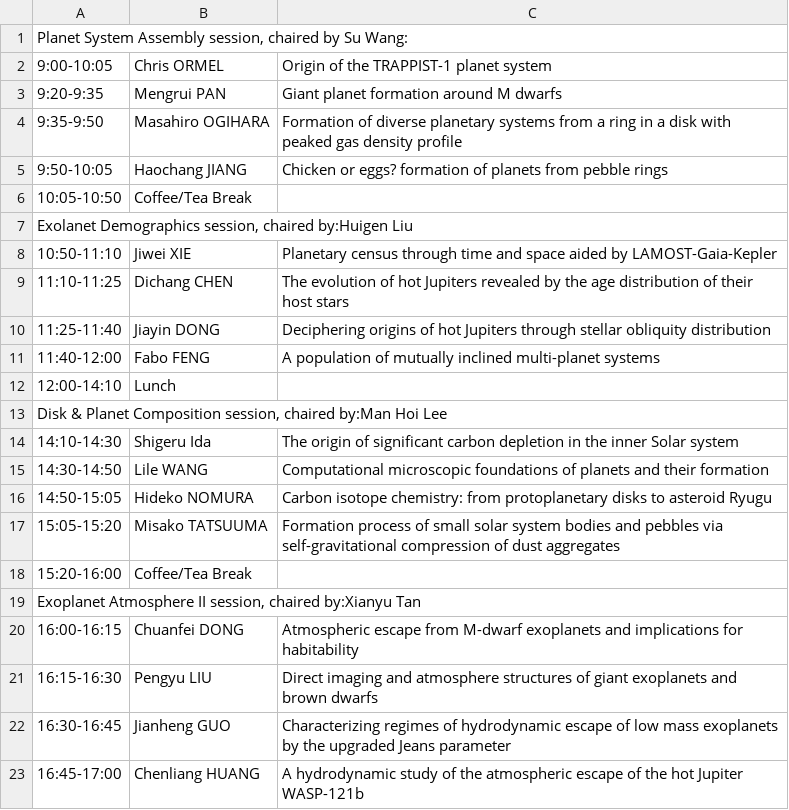
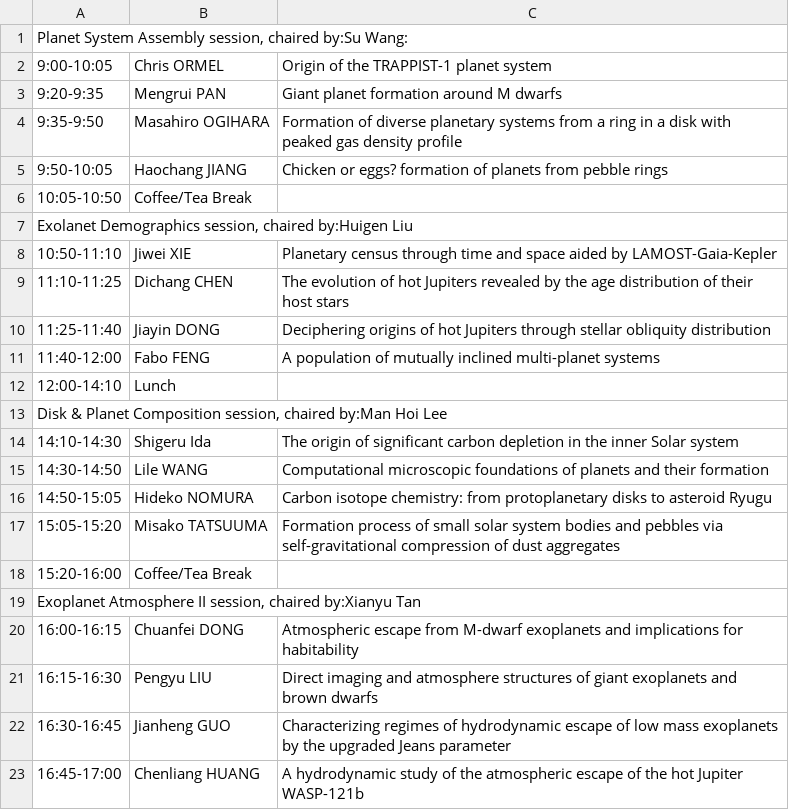
Before and after one commit to EPF2023/EPF2023.github.io, a CSV file: assets/program_19.csv, drawn as a sheet.

Commit message:
fix program typo

```diff
--- a/assets/program_19.csv
+++ b/assets/program_19.csv
@@ -1,2 +1,2 @@
-"Planet System Assembly  session, chaired by Su Wang:",,
+"Planet System Assembly session, chaired by:Su Wang:",,
  9:00-10:05,Chris ORMEL,Origin of the TRAPPIST-1 planet system
```
